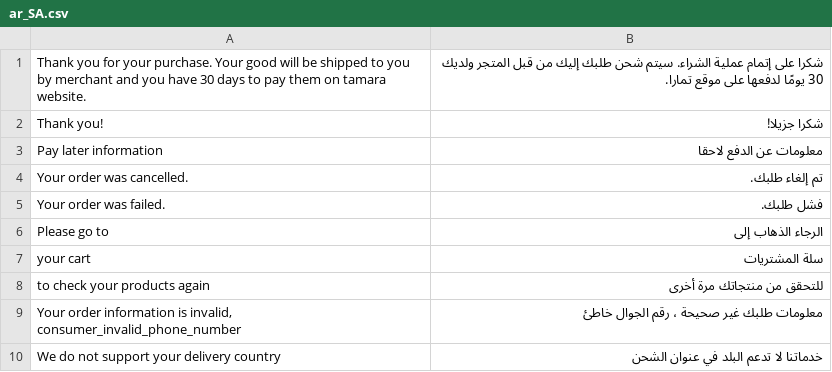
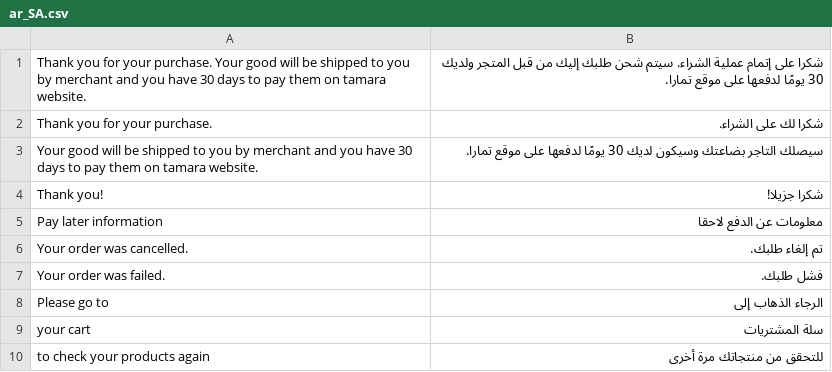
Before and after one commit to tamara-solution/magento, a CSV file: i18n/ar_SA.csv, drawn as a sheet; only a part is shown; the shorter side is filled out with more unchanged rows; the diff names each change by its address in the sheet, - before the commit and + after, or states it on an @@ line.

```diff
--- a/i18n/ar_SA.csv
+++ b/i18n/ar_SA.csv
+row 2: Thank you for your purchase. | شكرا لك على الشراء.
+row 3: Your good will be shipped to you by merchant and you have 30 days to pay them on tamara website. | سيصلك التاجر بضاعتك وسيكون لديك 30 يومًا لدفعها على موقع تمارا.
```
Also changed, not shown: 17 other files.
